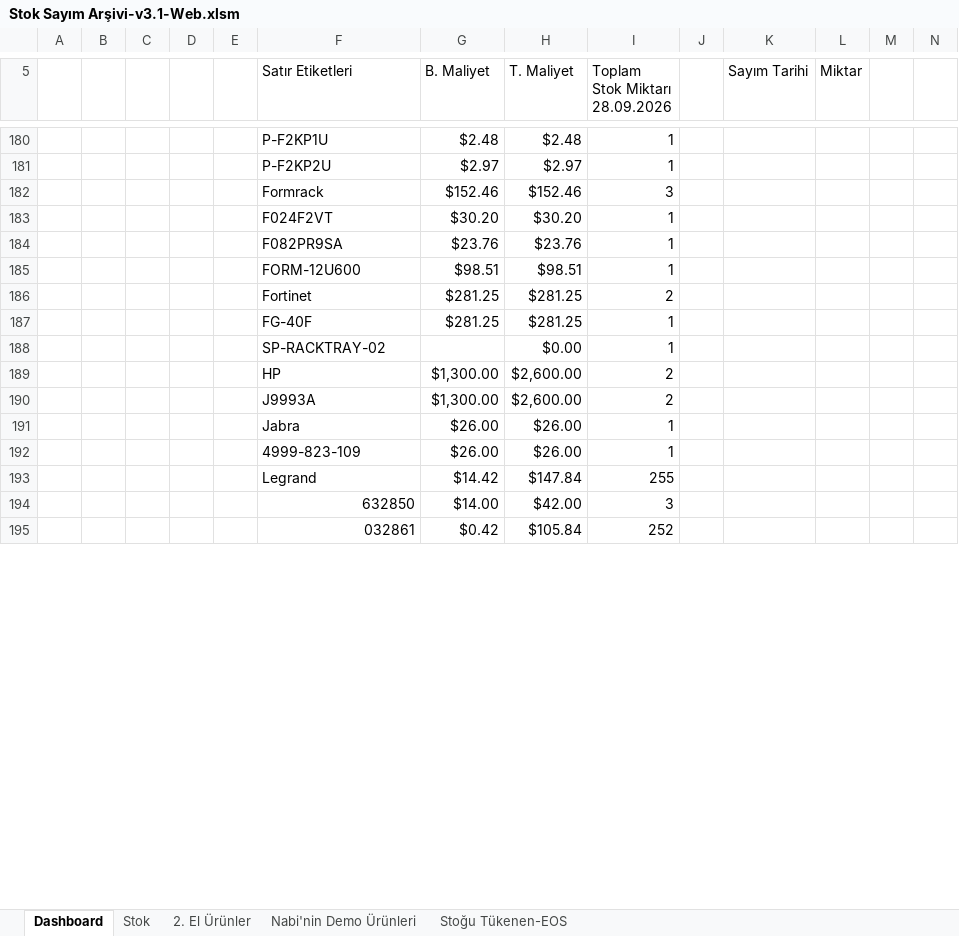
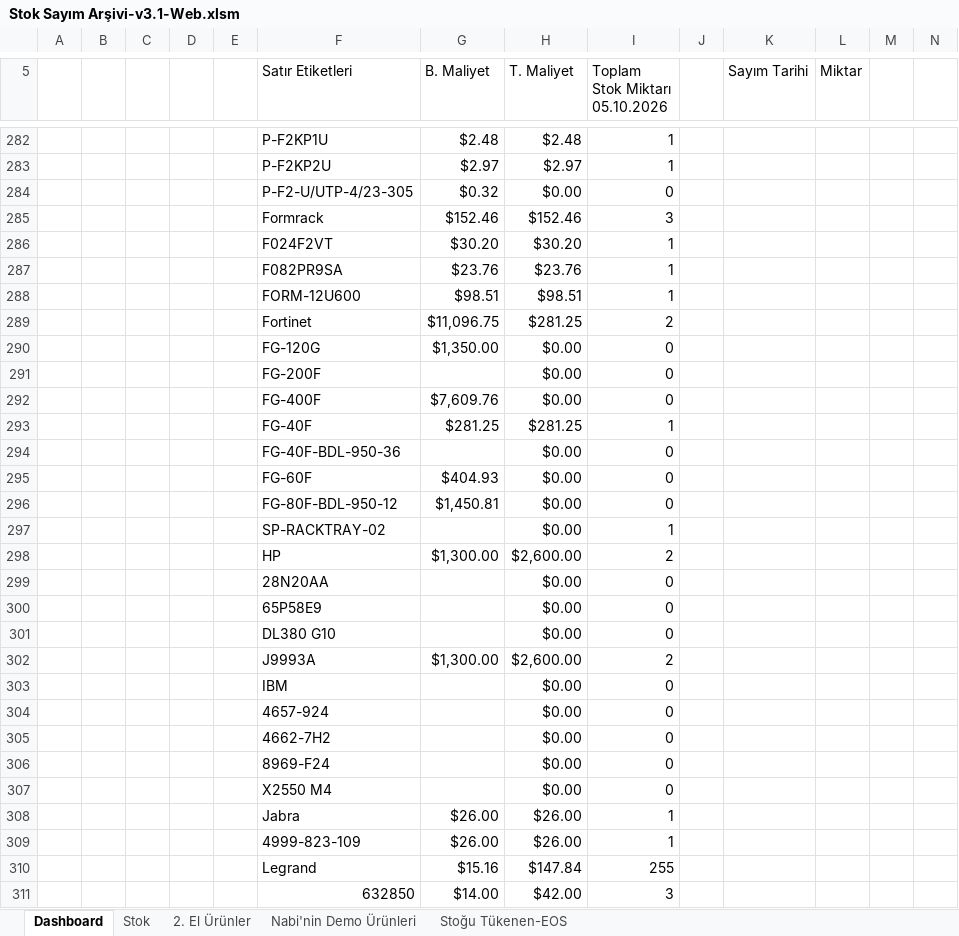
Before and after one commit to emraherbil/F2-Stok, an Excel workbook: Stok Sayım Arşivi-v3.1-Web.xlsm, sheet Dashboard, drawn as a sheet; only a part is shown, gaps mark what is left out; the shorter side is filled out with more unchanged rows; values as stored, in another font and other column widths than the file's, no cell formats; charts and pictures and table styles not drawn; addresses are those after the commit; rows hold the shown columns only; ↵ is a line break in a cell; the diff covers the shown part only; the diff names each change by its address in the sheet, - before the commit and + after, or states it on an @@ line.

```diff
--- a/Stok Sayım Arşivi-v3.1-Web.xlsm (sheet Dashboard)
+++ b/Stok Sayım Arşivi-v3.1-Web.xlsm (sheet Dashboard)
-I5: Toplam Stok Miktarı ↵ 28.09.2026
+I5: Toplam Stok Miktarı ↵ 05.10.2026
+row 284:  |  |  |  |  | P-F2-U/UTP-4/23-305 | $0.32 | $0.00 | 0
-G289 (B. Maliyet): $281.25
+G289 (B. Maliyet): $11,096.75
+row 290:  |  |  |  |  | FG-120G | $1,350.00 | $0.00 | 0
+row 291:  |  |  |  |  | FG-200F |  | $0.00 | 0
+row 292:  |  |  |  |  | FG-400F | $7,609.76 | $0.00 | 0
+row 294:  |  |  |  |  | FG-40F-BDL-950-36 |  | $0.00 | 0
+row 295:  |  |  |  |  | FG-60F | $404.93 | $0.00 | 0
+row 296:  |  |  |  |  | FG-80F-BDL-950-12 | $1,450.81 | $0.00 | 0
+row 299:  |  |  |  |  | 28N20AA |  | $0.00 | 0
+row 300:  |  |  |  |  | 65P58E9 |  | $0.00 | 0
+row 301:  |  |  |  |  | DL380 G10 |  | $0.00 | 0
+row 303:  |  |  |  |  | IBM |  | $0.00 | 0
+row 304:  |  |  |  |  | 4657-924 |  | $0.00 | 0
+row 305:  |  |  |  |  | 4662-7H2 |  | $0.00 | 0
+row 306:  |  |  |  |  | 8969-F24 |  | $0.00 | 0
+row 307:  |  |  |  |  | X2550 M4 |  | $0.00 | 0
-G310 (B. Maliyet): $14.42
+G310 (B. Maliyet): $15.16
```
Also changed, not shown: other rows of this sheet, sheet Stok, cell formats, formulas that keep their value, hidden cells, charts or pictures.
